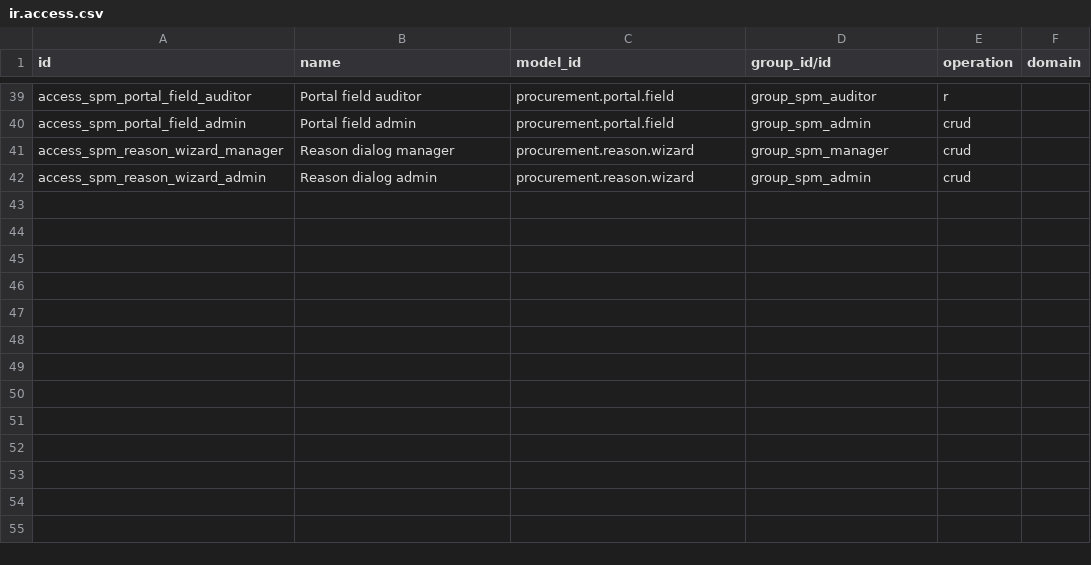
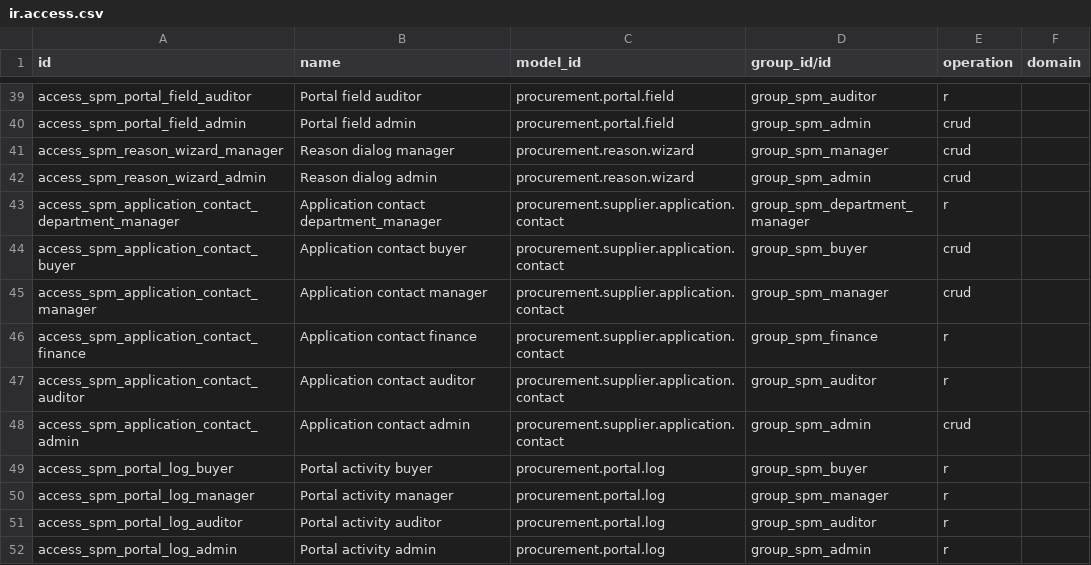
Before and after one commit to duonglong/dummyrepo, a CSV file: supplier_procurement_management_hub/security/ir.access.csv, drawn as a sheet; only a part is shown, gaps mark what is left out; the diff names each change by its address in the sheet, - before the commit and + after, or states it on an @@ line.

```diff
--- a/supplier_procurement_management_hub/security/ir.access.csv
+++ b/supplier_procurement_management_hub/security/ir.access.csv
+row 43: access_spm_application_contact_department_manager | Application contact department_manager | procurement.supplier.application.contact | group_spm_department_manager | r
+row 44: access_spm_application_contact_buyer | Application contact buyer | procurement.supplier.application.contact | group_spm_buyer | crud
+row 45: access_spm_application_contact_manager | Application contact manager | procurement.supplier.application.contact | group_spm_manager | crud
+row 46: access_spm_application_contact_finance | Application contact finance | procurement.supplier.application.contact | group_spm_finance | r
+row 47: access_spm_application_contact_auditor | Application contact auditor | procurement.supplier.application.contact | group_spm_auditor | r
+row 48: access_spm_application_contact_admin | Application contact admin | procurement.supplier.application.contact | group_spm_admin | crud
+row 49: access_spm_portal_log_buyer | Portal activity buyer | procurement.portal.log | group_spm_buyer | r
+row 50: access_spm_portal_log_manager | Portal activity manager | procurement.portal.log | group_spm_manager | r
+row 51: access_spm_portal_log_auditor | Portal activity auditor | procurement.portal.log | group_spm_auditor | r
+row 52: access_spm_portal_log_admin | Portal activity admin | procurement.portal.log | group_spm_admin | r
```
Also changed, not shown: 15 other files.
